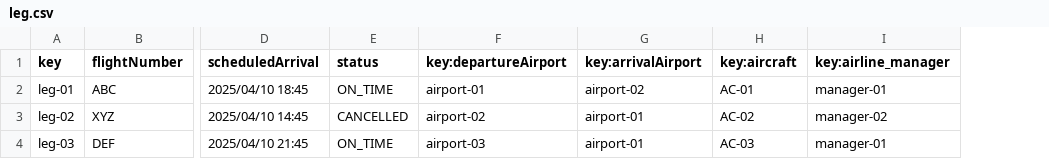
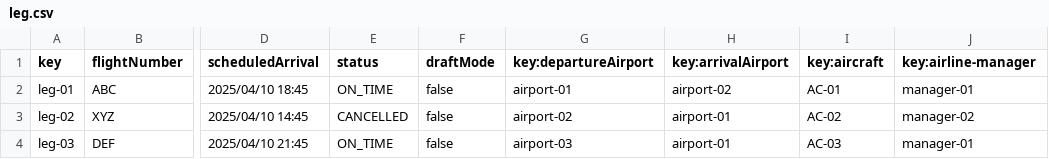
Before and after one commit to manumnzz/DP2-2425-C3-003, a CSV file: src/main/resources/WEB-INF/data/sample/leg.csv, drawn as a sheet; only a part is shown, gaps mark what is left out; addresses are those after the commit; the diff names each change by its address in the sheet, - before the commit and + after, or states it on an @@ line.

```diff
--- a/src/main/resources/WEB-INF/data/sample/leg.csv
+++ b/src/main/resources/WEB-INF/data/sample/leg.csv
+column F (draftMode), rows 2-4: all false
-J1: key:airline_manager
+J1: key:airline-manager
```
Also changed, not shown: src/main/resources/WEB-INF/data/sample/flight.csv, 41 other files.
